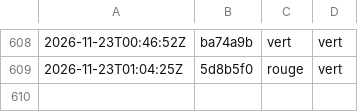
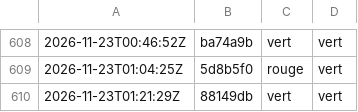
Before and after one commit to g-pliberal/retraitecomptenotionelle, a TSV file: .github/verdicts.tsv, drawn as a sheet; only a part is shown, gaps mark what is left out; the diff names each change by its address in the sheet, - before the commit and + after, or states it on an @@ line.

```diff
--- a/.github/verdicts.tsv
+++ b/.github/verdicts.tsv
+row 610: 2026-11-23T01:21:29Z | 88149db | vert | vert
```
Also changed, not shown: 1 other file.
